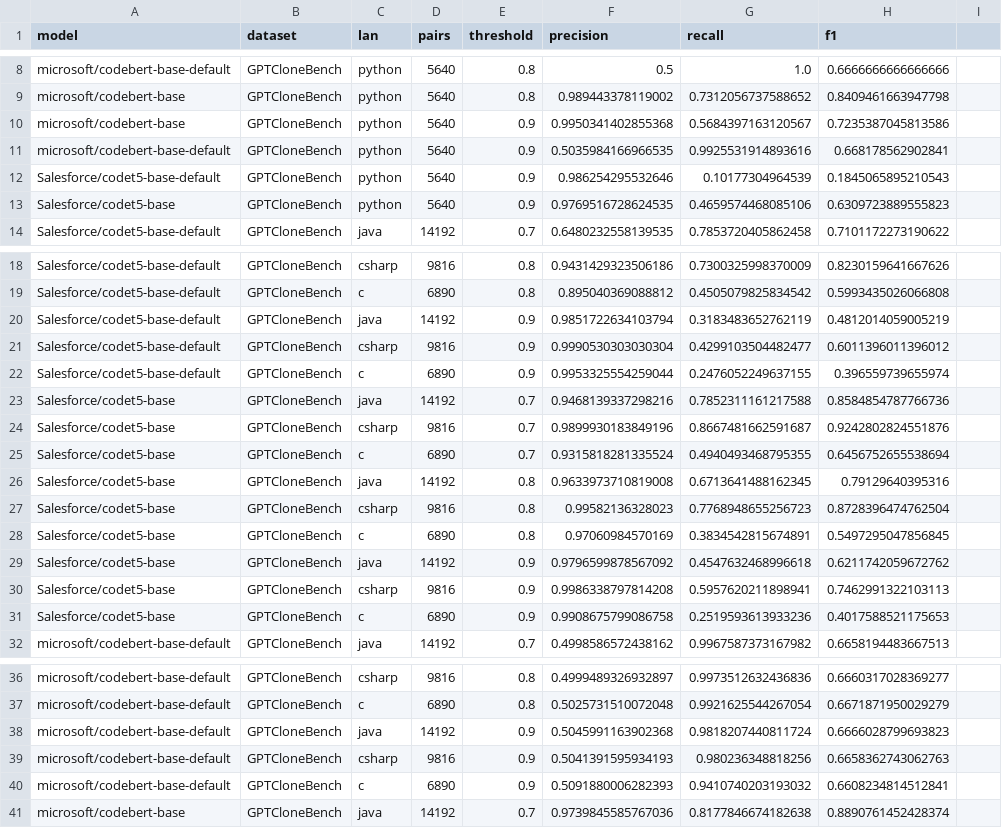
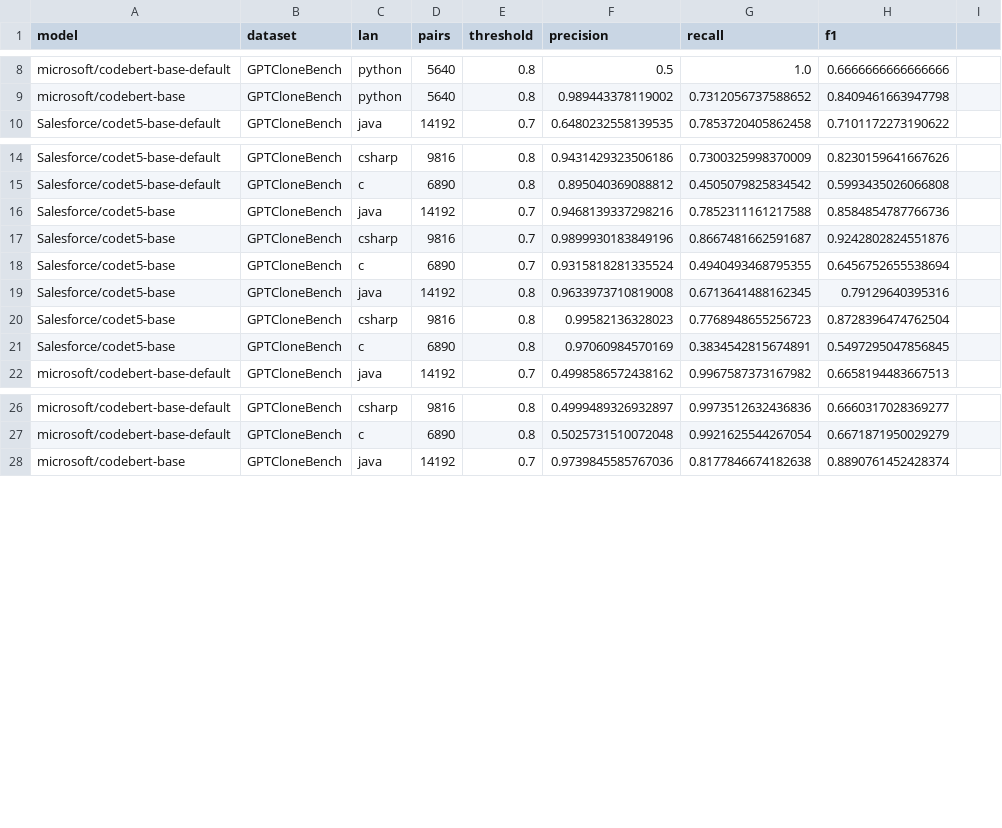
Before and after one commit to Luizavfig/KaminoDatasetGenerator, a CSV file: results/RQ3/clone_detection.csv, drawn as a sheet; only a part is shown, gaps mark what is left out; the diff covers the shown part only; the diff names each change by its address in the sheet, - before the commit and + after, or states it on an @@ line.

```diff
--- a/results/RQ3/clone_detection.csv
+++ b/results/RQ3/clone_detection.csv
-row 10: microsoft/codebert-base | GPTCloneBench | python | 5640 | 0.9 | 0.9950341402855368 | 0.5684397163120567 | 0.7235387045813586
-row 11: microsoft/codebert-base-default | GPTCloneBench | python | 5640 | 0.9 | 0.5035984166966535 | 0.9925531914893616 | 0.668178562902841
-row 12: Salesforce/codet5-base-default | GPTCloneBench | python | 5640 | 0.9 | 0.986254295532646 | 0.10177304964539 | 0.1845065895210543
-row 13: Salesforce/codet5-base | GPTCloneBench | python | 5640 | 0.9 | 0.9769516728624535 | 0.4659574468085106 | 0.6309723889555823
-row 20: Salesforce/codet5-base-default | GPTCloneBench | java | 14192 | 0.9 | 0.9851722634103794 | 0.3183483652762119 | 0.4812014059005219
-row 21: Salesforce/codet5-base-default | GPTCloneBench | csharp | 9816 | 0.9 | 0.9990530303030304 | 0.4299103504482477 | 0.6011396011396012
-row 22: Salesforce/codet5-base-default | GPTCloneBench | c | 6890 | 0.9 | 0.9953325554259044 | 0.2476052249637155 | 0.396559739655974
-row 29: Salesforce/codet5-base | GPTCloneBench | java | 14192 | 0.9 | 0.9796599878567092 | 0.4547632468996618 | 0.6211742059672762
-row 30: Salesforce/codet5-base | GPTCloneBench | csharp | 9816 | 0.9 | 0.9986338797814208 | 0.5957620211898941 | 0.7462991322103113
-row 31: Salesforce/codet5-base | GPTCloneBench | c | 6890 | 0.9 | 0.9908675799086758 | 0.2519593613933236 | 0.4017588521175653
-row 38: microsoft/codebert-base-default | GPTCloneBench | java | 14192 | 0.9 | 0.5045991163902368 | 0.9818207440811724 | 0.6666028799693823
-row 39: microsoft/codebert-base-default | GPTCloneBench | csharp | 9816 | 0.9 | 0.5041391595934193 | 0.980236348818256 | 0.6658362743062763
-row 40: microsoft/codebert-base-default | GPTCloneBench | c | 6890 | 0.9 | 0.5091880006282393 | 0.9410740203193032 | 0.6608234814512841
```
Also changed, not shown: 7 removed rows and 40 edited cells elsewhere in this file, 1 other file.
